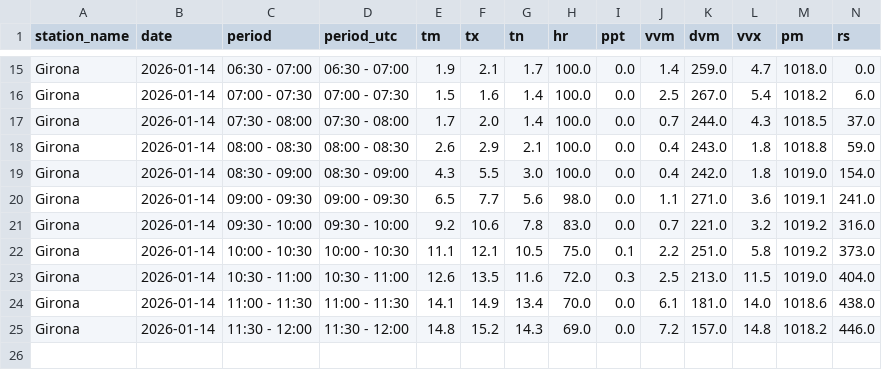
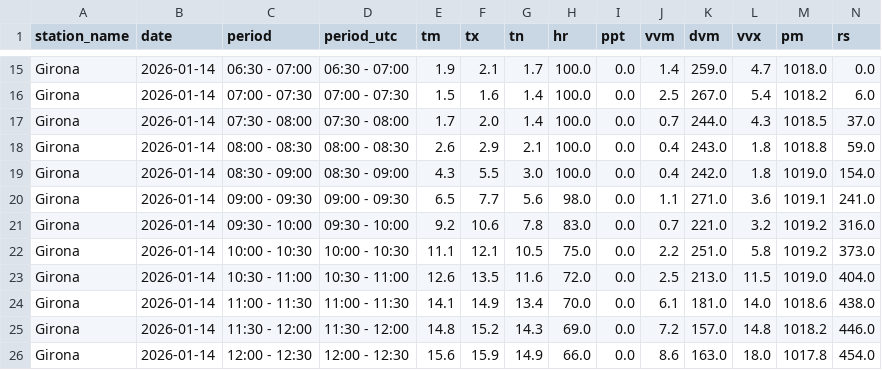
Before and after one commit to joandecorts/meteo-rss-auto, a CSV file: data/XJ_20260114.csv, drawn as a sheet; only a part is shown, gaps mark what is left out.

```diff
--- a/data/XJ_20260114.csv
+++ b/data/XJ_20260114.csv
@@ -21,5 +21,6 @@ Girona,2026-01-14,09:00 - 09:30,09:00 - 09:30,6.5,7.7,5.6,98.0,0.0,1.1,271.0,3.6
 Girona,2026-01-14,09:30 - 10:00,09:30 - 10:00,9.2,10.6,7.8,83.0,0.0,0.7,221.0,3.2,1019.2,316.0
-Girona,2026-01-14,10:00 - 10:30,10:00 - 10:30,11.1,12.1,10.5,75.0,0.1,2.2,251.0,5.8,1019.2,373.0
-Girona,2026-01-14,10:30 - 11:00,10:30 - 11:00,12.6,13.5,11.6,72.0,0.3,2.5,213.0,11.5,1019.0,404.0
+Girona,2026-01-14,10:00 - 10:30,10:00 - 10:30,11.1,12.1,10.5,75.0,0.0,2.2,251.0,5.8,1019.2,373.0
+Girona,2026-01-14,10:30 - 11:00,10:30 - 11:00,12.6,13.5,11.6,72.0,0.0,2.5,213.0,11.5,1019.0,404.0
 Girona,2026-01-14,11:00 - 11:30,11:00 - 11:30,14.1,14.9,13.4,70.0,0.0,6.1,181.0,14.0,1018.6,438.0
 Girona,2026-01-14,11:30 - 12:00,11:30 - 12:00,14.8,15.2,14.3,69.0,0.0,7.2,157.0,14.8,1018.2,446.0
+Girona,2026-01-14,12:00 - 12:30,12:00 - 12:30,15.6,15.9,14.9,66.0,0.0,8.6,163.0,18.0,1017.8,454.0
```
Also changed, not shown: data/UO_20260114.csv, 8 other files.
